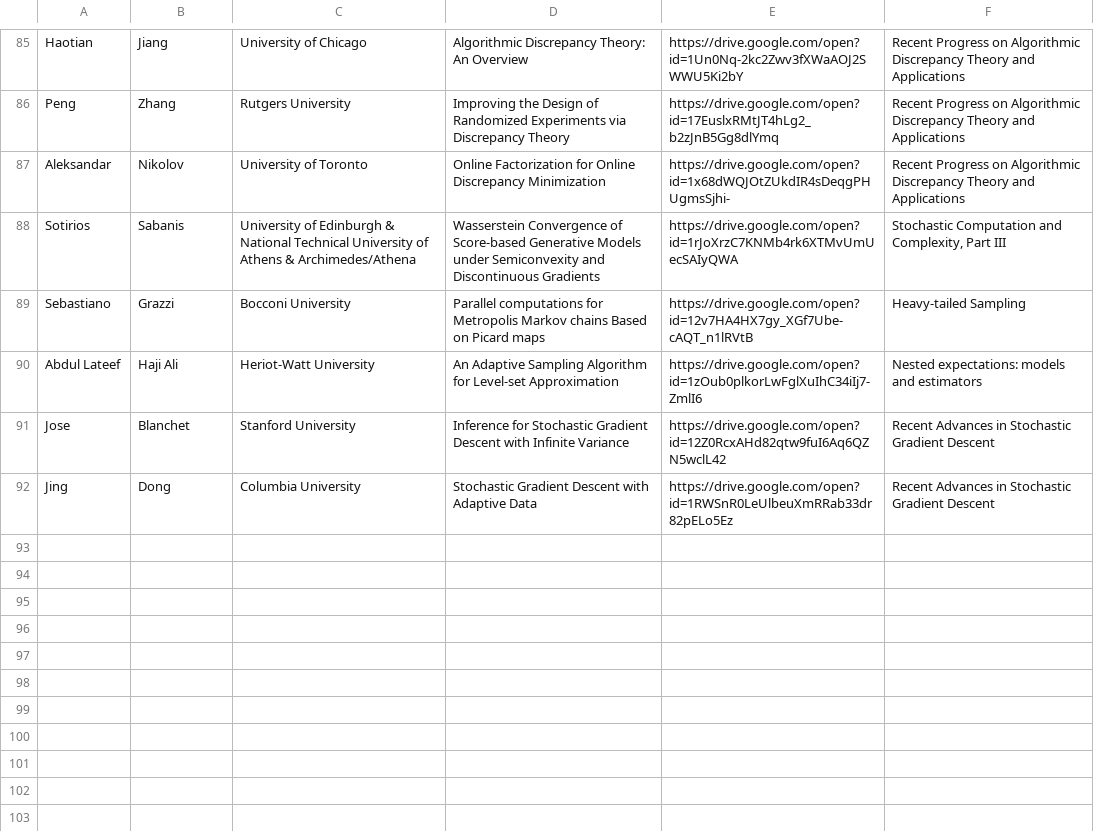
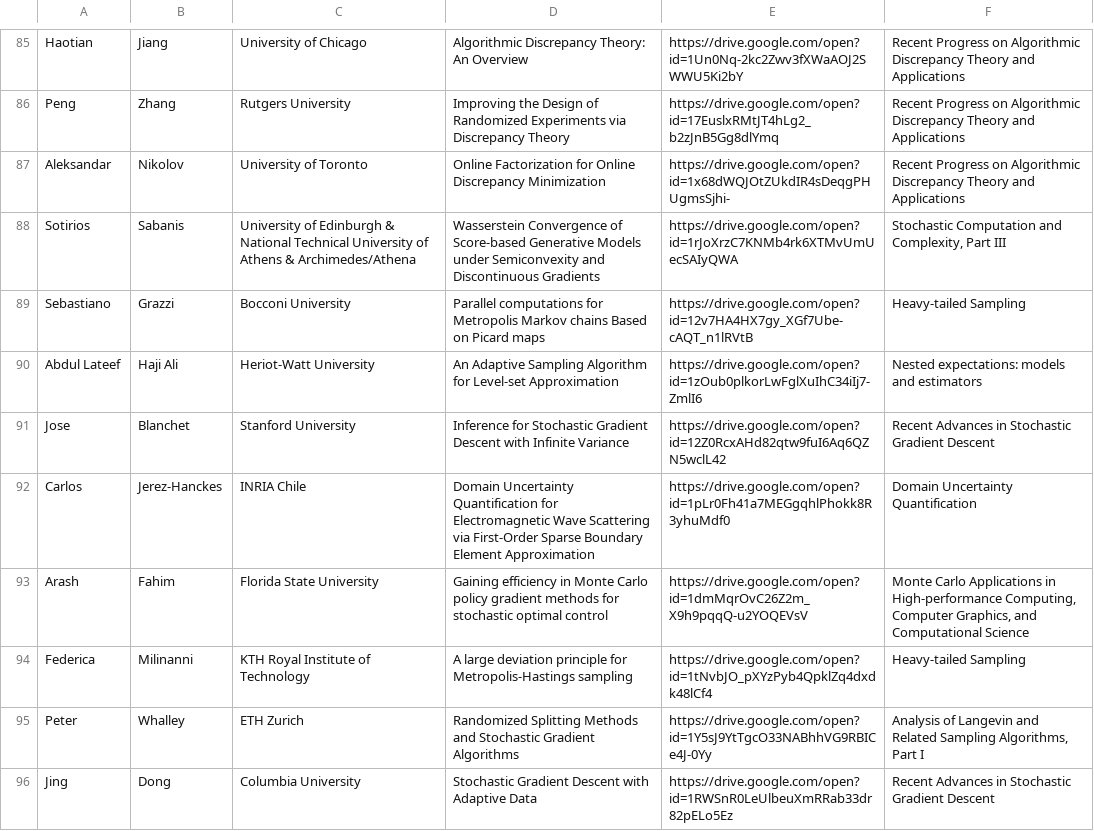
Before and after one commit to fjhickernell/MCM-2025-Program, a CSV file: preprocess/interim/special_session_abstracts_gsheet.csv, drawn as a sheet; only a part is shown, gaps mark what is left out.

```diff
--- a/preprocess/interim/special_session_abstracts_gsheet.csv
+++ b/preprocess/interim/special_session_abstracts_gsheet.csv
@@ -91,2 +91,6 @@ Abdul Lateef,Haji Ali,Heriot-Watt University,An Adaptive Sampling Algorithm for
 Jose,Blanchet,Stanford University,Inference for Stochastic Gradient Descent with Infinite Variance,https://drive.google.com/open?id=12Z0RcxAHd82qtw9fuI6Aq6QZN5wclL42,Recent Advances in Stochastic Gradient Descent
+Carlos,Jerez-Hanckes,INRIA Chile,Domain Uncertainty Quantification for Electromagnetic Wave Scattering via First-Order Sparse Boundary Element Approximation,https://drive.google.com/open?id=1pLr0Fh41a7MEGgqhlPhokk8R3yhuMdf0,Domain Uncertainty Quantification
+Arash,Fahim,Florida State University,Gaining efficiency in Monte Carlo policy gradient methods for stochastic optimal control,https://drive.google.com/open?id=1dmMqrOvC26Z2m_X9h9pqqQ-u2YOQEVsV,"Monte Carlo Applications in High-performance Computing, Computer Graphics, and Computational Science"
+Federica,Milinanni,KTH Royal Institute of Technology,A large deviation principle for Metropolis-Hastings sampling,https://drive.google.com/open?id=1tNvbJO_pXYzPyb4QpklZq4dxdk48lCf4,Heavy-tailed Sampling
+Peter,Whalley,ETH Zurich,Randomized Splitting Methods and Stochastic Gradient Algorithms,https://drive.google.com/open?id=1Y5sJ9YtTgcO33NABhhVG9RBICe4J-0Yy,"Analysis of Langevin and Related Sampling Algorithms, Part I"
 Jing,Dong,Columbia University,Stochastic Gradient Descent with Adaptive Data,https://drive.google.com/open?id=1RWSnR0LeUlbeuXmRRab33dr82pELo5Ez,Recent Advances in Stochastic Gradient Descent
```
Also changed, not shown: preprocess/input/special_session_abstracts.csv, preprocess/interim/schedule_joined.csv, 53 other files.
